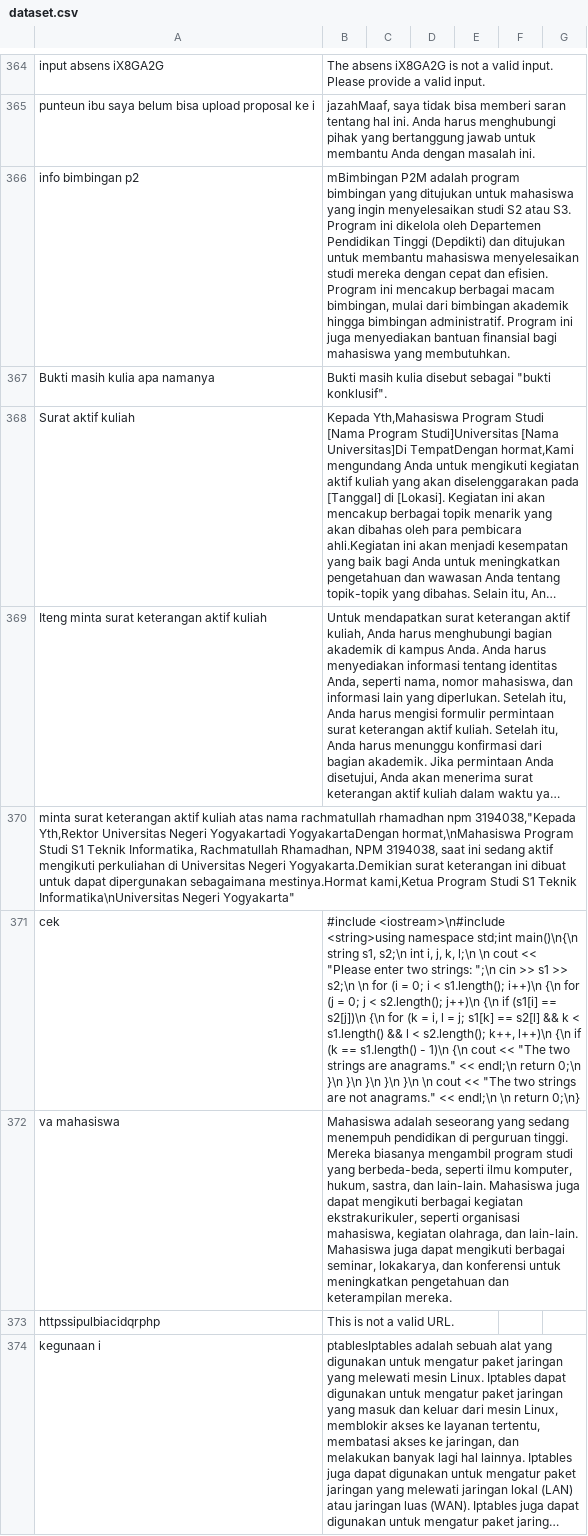
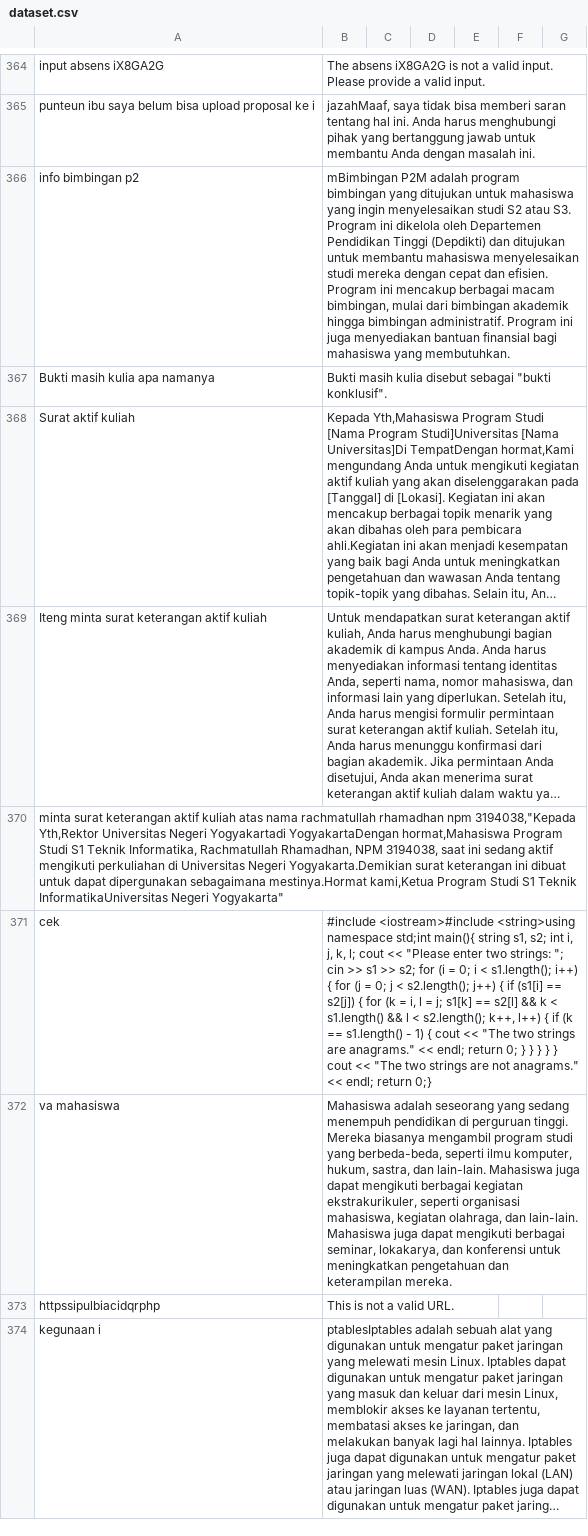
Before and after one commit to kimseokgis/ai-datasets, a CSV file: dataset/backup/Clean 7502-8251/dataset.csv, drawn as a sheet; only a part is shown, gaps mark what is left out; long unchanged cells end in …; the diff covers the shown part only; the diff names each change by its address in the sheet, - before the commit and + after, or states it on an @@ line.

```diff
--- a/dataset/backup/Clean 7502-8251/dataset.csv
+++ b/dataset/backup/Clean 7502-8251/dataset.csv
-A370: …Yogyakartadi YogyakartaDengan hormat,\nMahasiswa Program Studi S1 Teknik Informatika, Rachmatullah Rhamadhan, NPM 3194038, saat ini sedang aktif mengikuti perkuliahan di Universitas Negeri Yogyakarta.Demikian surat keterangan ini dibuat untuk dapat dipergunakan sebagaimana mestinya.Hormat kami,Ketua Program Studi S1 Teknik Informatika\nUniversitas Negeri Yogyakarta"
+A370: …Yogyakartadi YogyakartaDengan hormat,Mahasiswa Program Studi S1 Teknik Informatika, Rachmatullah Rhamadhan, NPM 3194038, saat ini sedang aktif mengikuti perkuliahan di Universitas Negeri Yogyakarta.Demikian surat keterangan ini dibuat untuk dapat dipergunakan sebagaimana mestinya.Hormat kami,Ketua Program Studi S1 Teknik InformatikaUniversitas Negeri Yogyakarta"
-B371: #include <iostream>\n#include <string>using namespace std;int main()\n{\n string s1, s2;\n int i, j, k, l;\n \n cout << "Please enter two strings: ";\n cin >> s1 >> s2;\n \n for (i = 0; i < s1.length(); i++)\n {\n for (j = 0; j < s2.length(); j++)\n {\n if (s1[i] == s2[j])\n {\n for (k = i, l = j; s1[k] == s2[l] && k < s1.length() && l < s2.length(); k++, l++)\n {\n if (k == s1.length() - 1)\n {\n cout << "The two strings are anagrams." << endl;\n return 0;\n }\n }\n }\n }\n }\n \n cout << "The two strings are not anagrams." << endl;\n \n return 0;\n}
+B371: #include <iostream>#include <string>using namespace std;int main(){ string s1, s2; int i, j, k, l; cout << "Please enter two strings: "; cin >> s1 >> s2; for (i = 0; i < s1.length(); i++) { for (j = 0; j < s2.length(); j++) { if (s1[i] == s2[j]) { for (k = i, l = j; s1[k] == s2[l] && k < s1.length() && l < s2.length(); k++, l++) { if (k == s1.length() - 1) { cout << "The two strings are anagrams." << endl; return 0; } } } } } cout << "The two strings are not anagrams." << endl; return 0;}
```
Also changed, not shown: 31 edited cells elsewhere in this file.
